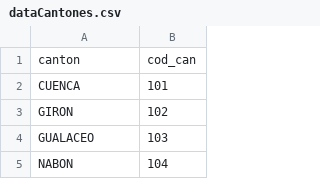
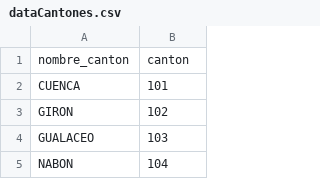
Before and after one commit to juanyanza11/PA2020proyecto2B, a CSV file: data/dataCantones.csv, drawn as a sheet; only a part is shown; removed rows and columns are numbered as before the commit, all else as after; the diff names each change by its address in the sheet, - before the commit and + after, or states it on an @@ line.

```diff
--- a/data/dataCantones.csv
+++ b/data/dataCantones.csv
-row 1: canton | cod_can
+row 1: nombre_canton | canton
```
Also changed, not shown: data/dataProvincias.csv, 2 other files.
